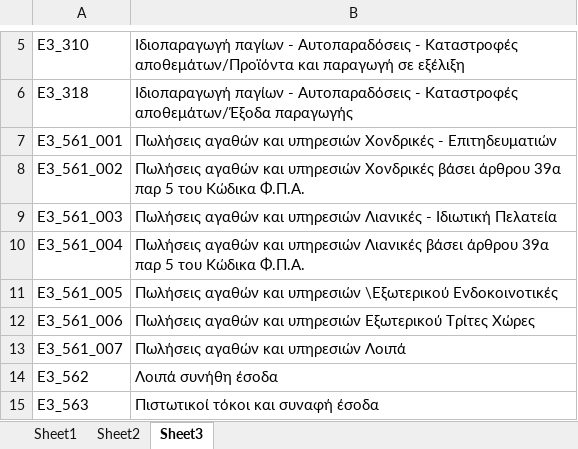
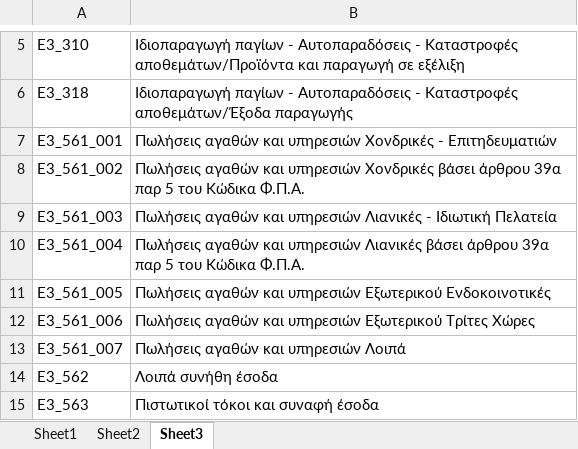
Before and after one commit to Thanospap1968/myDATAComb, an Excel workbook: map.xlsx, sheet Sheet3, drawn as a sheet; only a part is shown, gaps mark what is left out; values as stored, in another font and other column widths than the file's, no borders; the diff names each change by its address in the sheet, - before the commit and + after, or states it on an @@ line.

```diff
--- a/map.xlsx (sheet Sheet3)
+++ b/map.xlsx (sheet Sheet3)
-B11: …και υπηρεσιών \Εξωτερικού Ενδοκοινοτικές
+B11: …και υπηρεσιών Εξωτερικού Ενδοκοινοτικές
```
Also changed, not shown: sheet Sheet1.
